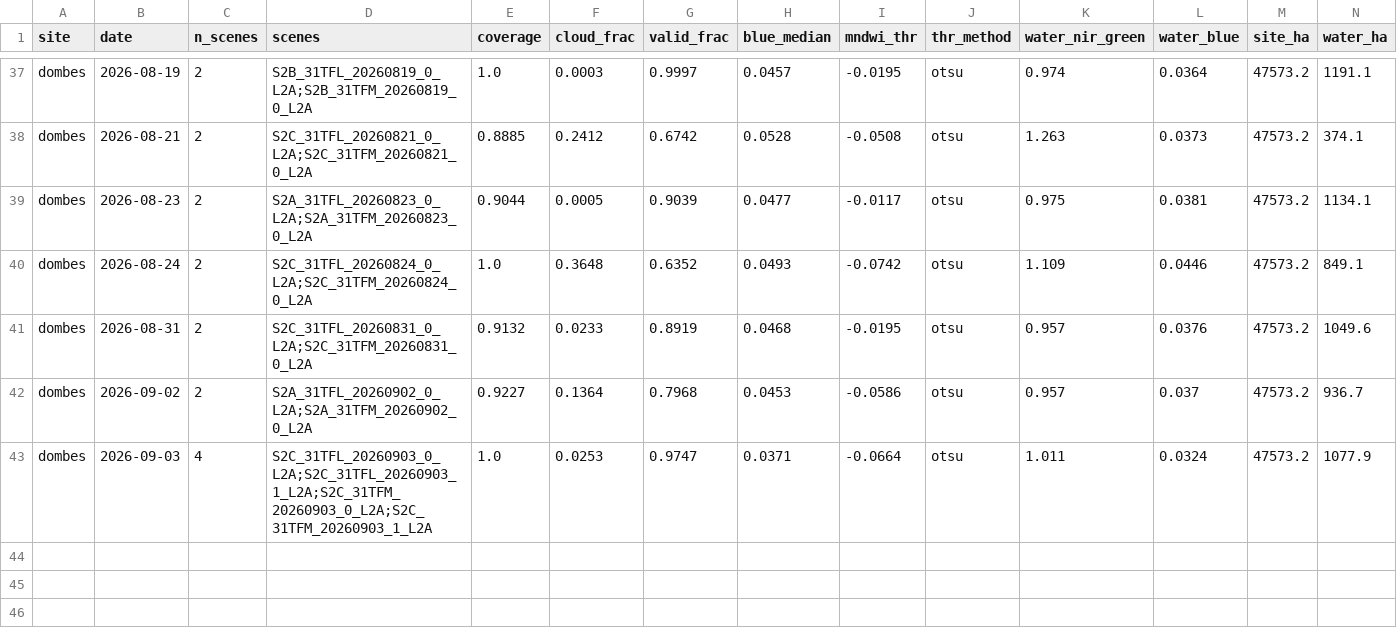
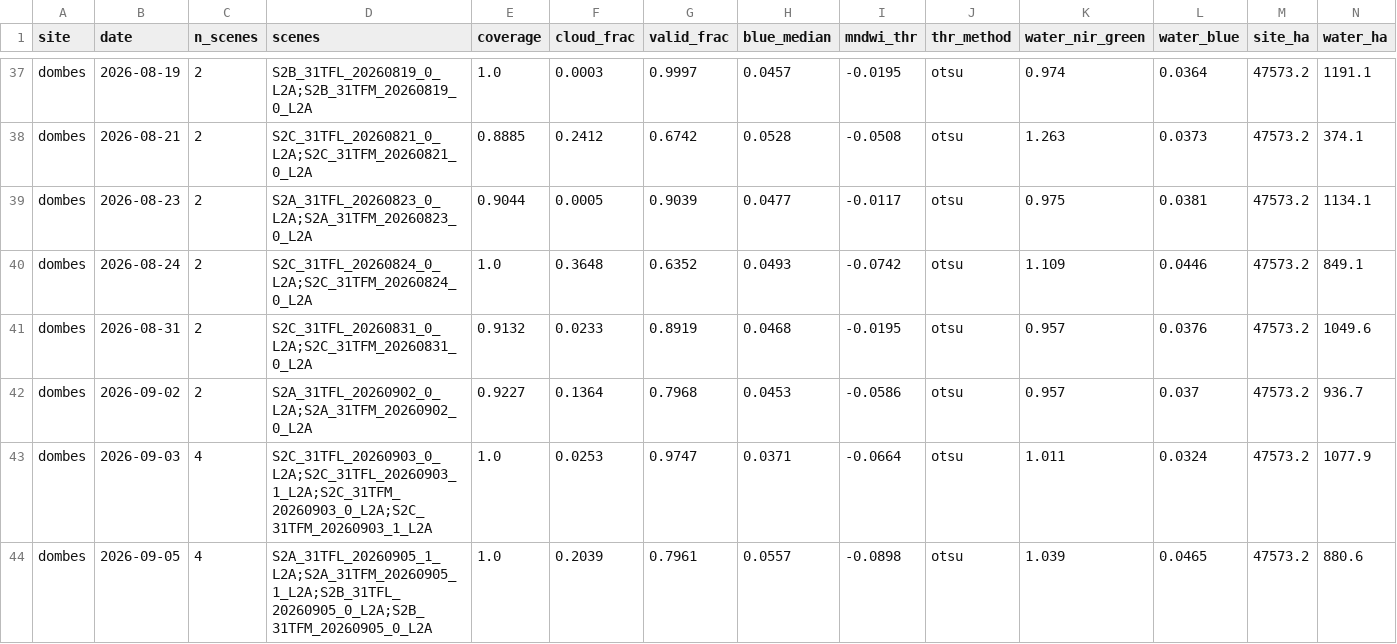
Before and after one commit to Asensio94/vigilancia-humedales, a CSV file: data/series/dombes.csv, drawn as a sheet; only a part is shown, gaps mark what is left out; rows hold the shown columns only; the diff names each change by its address in the sheet, - before the commit and + after, or states it on an @@ line.

```diff
--- a/data/series/dombes.csv
+++ b/data/series/dombes.csv
+row 44: dombes | 2026-09-05 | 4 | S2A_31TFL_20260905_1_L2A;S2A_31TFM_20260905_1_L2A;S2B_31TFL_20260905_0_L2A;S2B_31TFM_20260905_0_L2A | 1.0 | 0.2039 | 0.7961 | 0.0557 | -0.0898 | otsu | 1.039 | 0.0465 | 47573.2 | 880.6
```
Also changed, not shown: data/series/camargue.csv, data/series/lac-du-der.csv.
